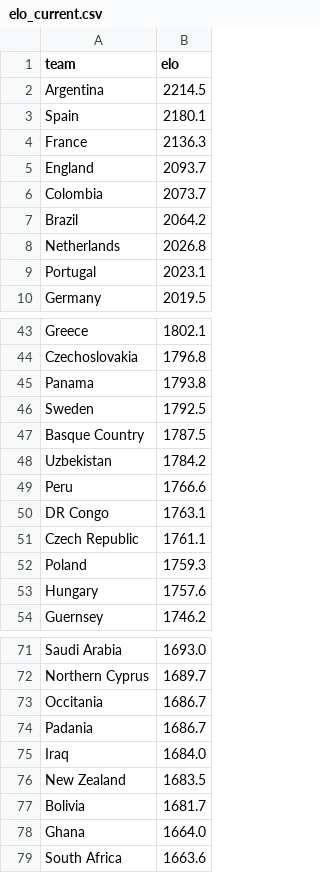
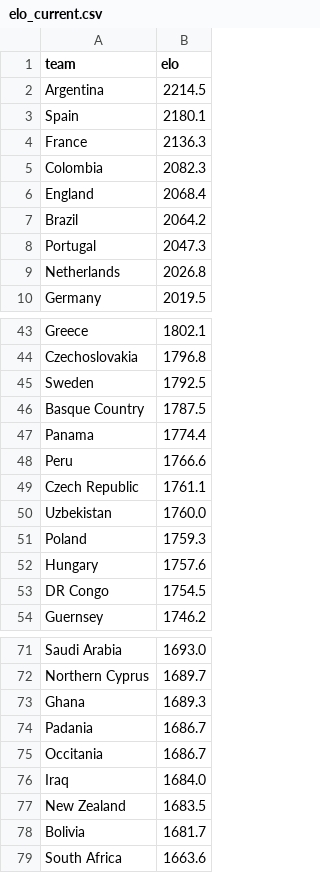
Before and after one commit to AayushSharma1003/WCPredict, a CSV file: data/elo_current.csv, drawn as a sheet; only a part is shown, gaps mark what is left out; the diff covers the shown part only.

```diff
--- a/data/elo_current.csv
+++ b/data/elo_current.csv
@@ -4,7 +4,7 @@ Spain,2180.1
 France,2136.3
-England,2093.7
-Colombia,2073.7
+Colombia,2082.3
+England,2068.4
 Brazil,2064.2
+Portugal,2047.3
 Netherlands,2026.8
-Portugal,2023.1
 Germany,2019.5
@@ -44,11 +44,11 @@ Greece,1802.1
 Czechoslovakia,1796.8
-Panama,1793.8
 Sweden,1792.5
 Basque Country,1787.5
-Uzbekistan,1784.2
+Panama,1774.4
 Peru,1766.6
-DR Congo,1763.1
 Czech Republic,1761.1
+Uzbekistan,1760.0
 Poland,1759.3
 Hungary,1757.6
+DR Congo,1754.5
 Guernsey,1746.2
@@ -72,4 +72,5 @@ Saudi Arabia,1693.0
 Northern Cyprus,1689.7
+Ghana,1689.3
+Padania,1686.7
 Occitania,1686.7
-Padania,1686.7
 Iraq,1684.0
@@ -77,3 +78,2 @@ New Zealand,1683.5
 Bolivia,1681.7
-Ghana,1664.0
 South Africa,1663.6
```
Also changed, not shown: 1 added row, 1 removed row and 4 moved rows elsewhere in this file, data/tournament_simulation.csv, 6 other files.
